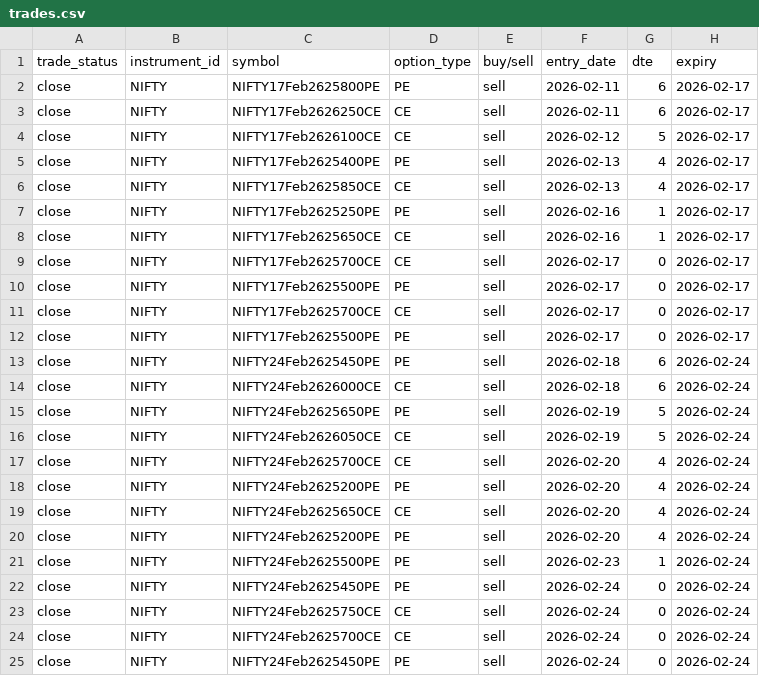
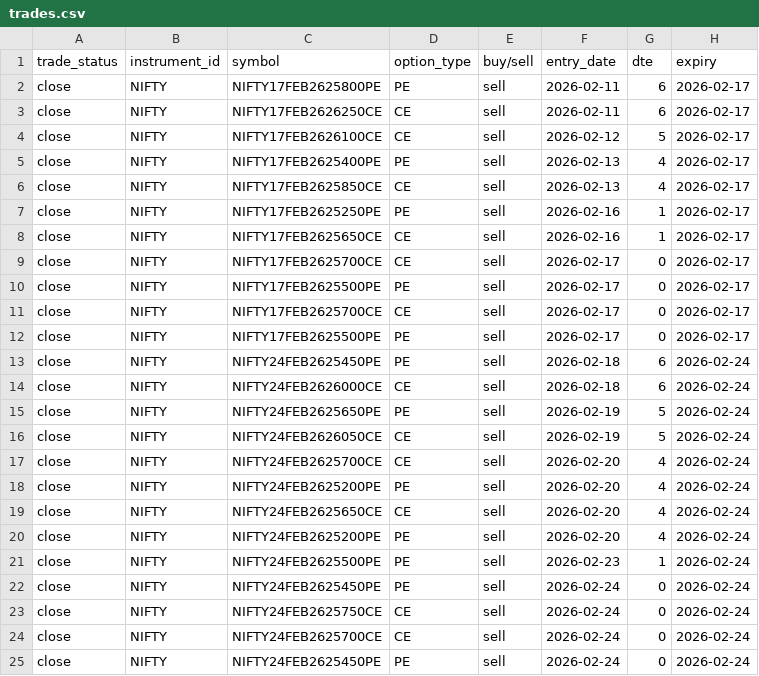
Before and after one commit to Aman19960110/assignment, a CSV file: results/trades.csv, drawn as a sheet; only a part is shown; the diff names each change by its address in the sheet, - before the commit and + after, or states it on an @@ line.

Commit message:
Refactor trading logic in rough_1.ipynb; add new parameters and initial setup for backtesting; update run_backtest.py to suppress file print; create old_trades.csv to store historical trade data.

```diff
--- a/results/trades.csv
+++ b/results/trades.csv
-C2 (symbol): NIFTY17Feb2625800PE
+C2 (symbol): NIFTY17FEB2625800PE
-C3 (symbol): NIFTY17Feb2626250CE
+C3 (symbol): NIFTY17FEB2626250CE
-C4 (symbol): NIFTY17Feb2626100CE
+C4 (symbol): NIFTY17FEB2626100CE
-C5 (symbol): NIFTY17Feb2625400PE
+C5 (symbol): NIFTY17FEB2625400PE
-C6 (symbol): NIFTY17Feb2625850CE
+C6 (symbol): NIFTY17FEB2625850CE
-C7 (symbol): NIFTY17Feb2625250PE
+C7 (symbol): NIFTY17FEB2625250PE
-C8 (symbol): NIFTY17Feb2625650CE
+C8 (symbol): NIFTY17FEB2625650CE
-C9 (symbol): NIFTY17Feb2625700CE
+C9 (symbol): NIFTY17FEB2625700CE
-C10 (symbol): NIFTY17Feb2625500PE
+C10 (symbol): NIFTY17FEB2625500PE
-C11 (symbol): NIFTY17Feb2625700CE
+C11 (symbol): NIFTY17FEB2625700CE
-C12 (symbol): NIFTY17Feb2625500PE
+C12 (symbol): NIFTY17FEB2625500PE
-C13 (symbol): NIFTY24Feb2625450PE
+C13 (symbol): NIFTY24FEB2625450PE
-C14 (symbol): NIFTY24Feb2626000CE
+C14 (symbol): NIFTY24FEB2626000CE
-C15 (symbol): NIFTY24Feb2625650PE
+C15 (symbol): NIFTY24FEB2625650PE
-C16 (symbol): NIFTY24Feb2626050CE
+C16 (symbol): NIFTY24FEB2626050CE
-C17 (symbol): NIFTY24Feb2625700CE
+C17 (symbol): NIFTY24FEB2625700CE
-C18 (symbol): NIFTY24Feb2625200PE
+C18 (symbol): NIFTY24FEB2625200PE
-C19 (symbol): NIFTY24Feb2625650CE
+C19 (symbol): NIFTY24FEB2625650CE
-C20 (symbol): NIFTY24Feb2625200PE
+C20 (symbol): NIFTY24FEB2625200PE
-C21 (symbol): NIFTY24Feb2625500PE
+C21 (symbol): NIFTY24FEB2625500PE
-C22 (symbol): NIFTY24Feb2625450PE
+C22 (symbol): NIFTY24FEB2625450PE
-C23 (symbol): NIFTY24Feb2625750CE
+C23 (symbol): NIFTY24FEB2625750CE
-C24 (symbol): NIFTY24Feb2625700CE
+C24 (symbol): NIFTY24FEB2625700CE
-C25 (symbol): NIFTY24Feb2625450PE
+C25 (symbol): NIFTY24FEB2625450PE
```
Also changed, not shown: 5 other files.
